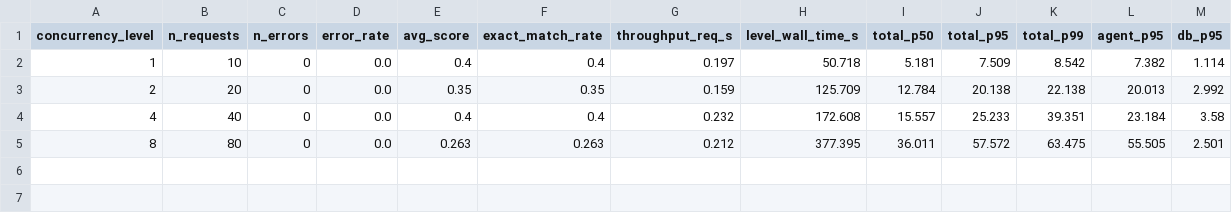
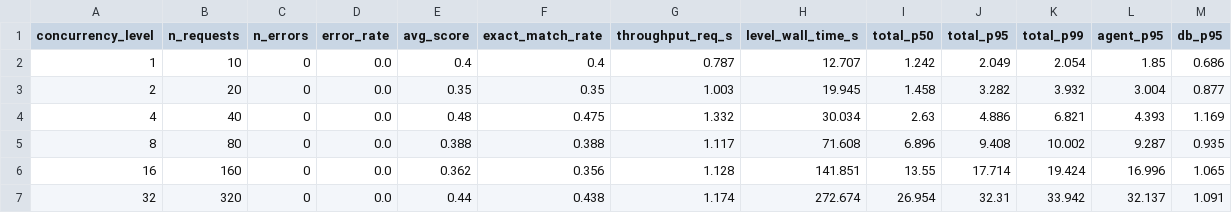
Before and after one commit to ayobamiblackforce-100/agent-benchmarking, a CSV file: testcases/concurrency_summary.csv, drawn as a sheet.

Commit message:
Re-run concurrency benchmark on real H100 GPU target; fix bottleneck-detection threshold
162.243.213.185 is a real H100 80GB SXM5 target, not a disposable Docker-only
box as earlier this session incorrectly concluded from an empty nvidia-smi -
lspci showed the GPU hardware was present the whole time, just unclaimed (no
driver). Corrected in CLAUDE.md with an explicit note on the mistake.

- Ran multi-user-vLLM/scripts/host-setup.sh --yes against it: driver, CUDA
  13.1, Docker, nvidia-container-toolkit, Ollama all installed cleanly in
  ~2.5 min, no reboot needed (native Ubuntu 26.04 repos had everything).
- Pulled qwen2.5-coder:32b, ran the full concurrency sweep co-located on the
  GPU box (levels 1-32, 10 rounds/level, 630 requests total, static
  context). Confirms a real, cleaner-signal version of the same bottleneck
  shape seen on the earlier resource-constrained laptop run: throughput
  climbs briefly (0.79->1.33 req/s, level 1->4) then plateaus hard at
  ~1.1-1.2 req/s from level 8 through 32 (~5% overall scaling efficiency),
  p95 agent time grows 17.4x while p95 DB time stays flat under 1.1s
  (1.6x), correctness holds steady throughout (0.40->0.44) - single-Ollama-
  instance serialization, not a DB or correctness problem.

scripts/concurrency_benchmark.py: fixed a real bug in analyze_bottlenecks()
found while reviewing this run's report - it said 'neither stage clearly
dominates' despite agent p95 being ~29x DB p95, because the growth-vs-ideal-
ratio threshold was calibrated for narrow sweeps and became too strict for
a wide 1->32 span. Capped the threshold so a dominant, clearly-growing stage
gets flagged without needing near-perfectly-linear degradation. Verified no
regression against the two earlier (narrower) validation runs.

docs/CONCURRENCY_BENCHMARK.md: real GPU run is now the primary analysis;
earlier laptop run kept as a secondary cross-hardware reference point.

Left the GPU box's driver/CUDA/Docker/Ollama/model installed (not torn
down) - it's now a reusable real target, not disposable test infra.

```diff
--- a/testcases/concurrency_summary.csv
+++ b/testcases/concurrency_summary.csv
@@ -1,5 +1,7 @@
 concurrency_level,n_requests,n_errors,error_rate,avg_score,exact_match_rate,throughput_req_s,level_wall_time_s,total_p50,total_p95,total_p99,agent_p95,db_p95
-1,10,0,0.0,0.4,0.4,0.197,50.718,5.181,7.509,8.542,7.382,1.114
-2,20,0,0.0,0.35,0.35,0.159,125.709,12.784,20.138,22.138,20.013,2.992
-4,40,0,0.0,0.4,0.4,0.232,172.608,15.557,25.233,39.351,23.184,3.58
-8,80,0,0.0,0.263,0.263,0.212,377.395,36.011,57.572,63.475,55.505,2.501
+1,10,0,0.0,0.4,0.4,0.787,12.707,1.242,2.049,2.054,1.85,0.686
+2,20,0,0.0,0.35,0.35,1.003,19.945,1.458,3.282,3.932,3.004,0.877
+4,40,0,0.0,0.48,0.475,1.332,30.034,2.63,4.886,6.821,4.393,1.169
+8,80,0,0.0,0.388,0.388,1.117,71.608,6.896,9.408,10.002,9.287,0.935
+16,160,0,0.0,0.362,0.356,1.128,141.851,13.55,17.714,19.424,16.996,1.065
+32,320,0,0.0,0.44,0.438,1.174,272.674,26.954,32.31,33.942,32.137,1.091
```
Also changed, not shown: 7 other files.
